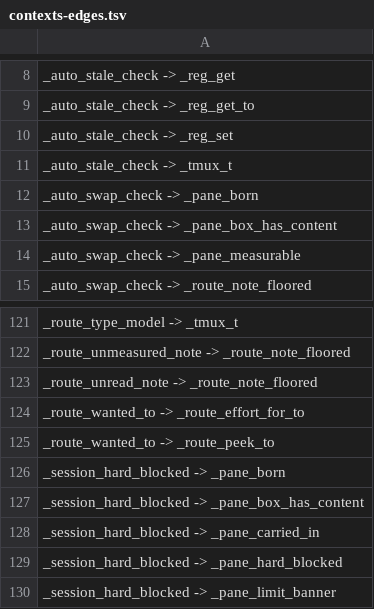
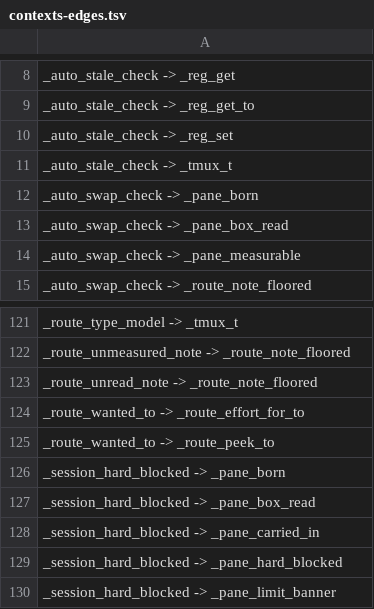
Before and after one commit to Synapsium-Labs/ccrc-pwa, a TSV file: ccd/contexts-edges.tsv, drawn as a sheet; only a part is shown, gaps mark what is left out.

```diff
--- a/ccd/contexts-edges.tsv
+++ b/ccd/contexts-edges.tsv
@@ -12,3 +12,3 @@ _auto_stale_check -> _tmux_t
 _auto_swap_check -> _pane_born
-_auto_swap_check -> _pane_box_has_content
+_auto_swap_check -> _pane_box_read
 _auto_swap_check -> _pane_measurable
@@ -126,3 +126,3 @@ _route_wanted_to -> _route_peek_to
 _session_hard_blocked -> _pane_born
-_session_hard_blocked -> _pane_box_has_content
+_session_hard_blocked -> _pane_box_read
 _session_hard_blocked -> _pane_carried_in
```
Also changed, not shown: ccd/contexts.tsv, 20 other files.
